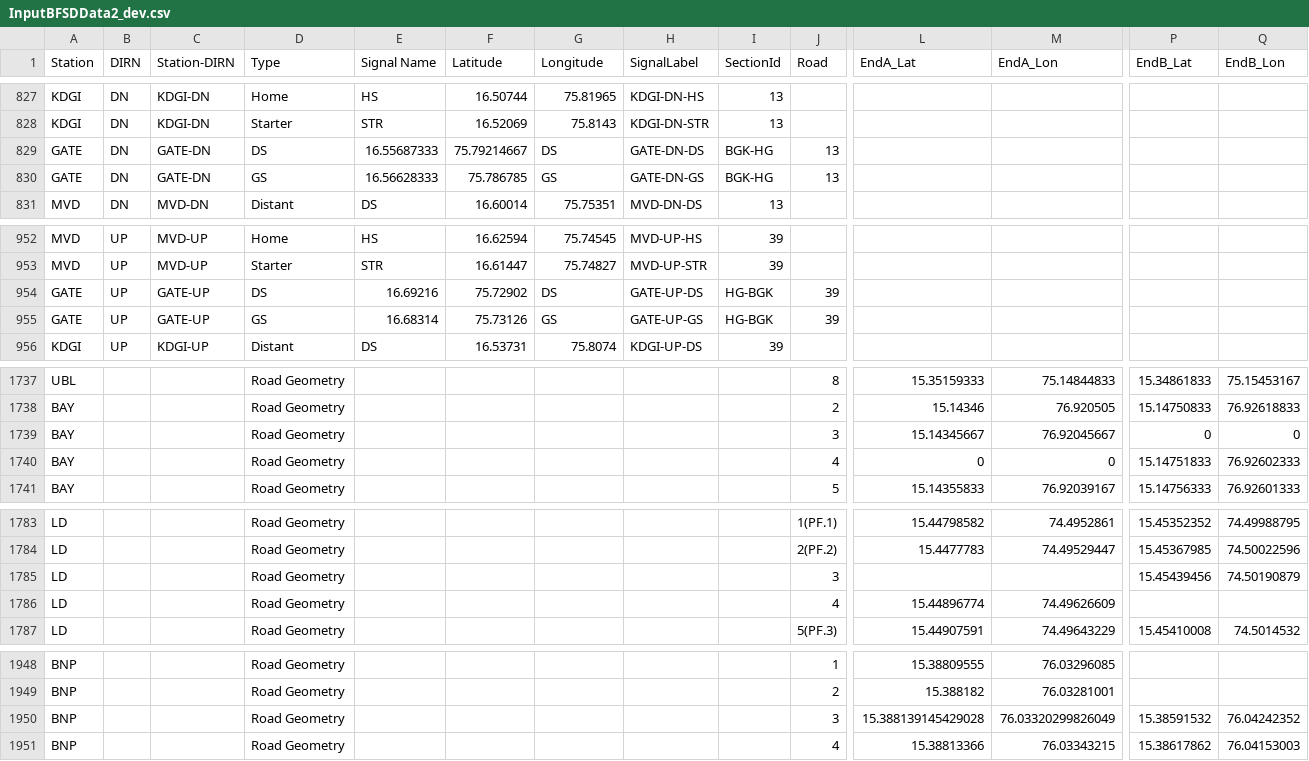
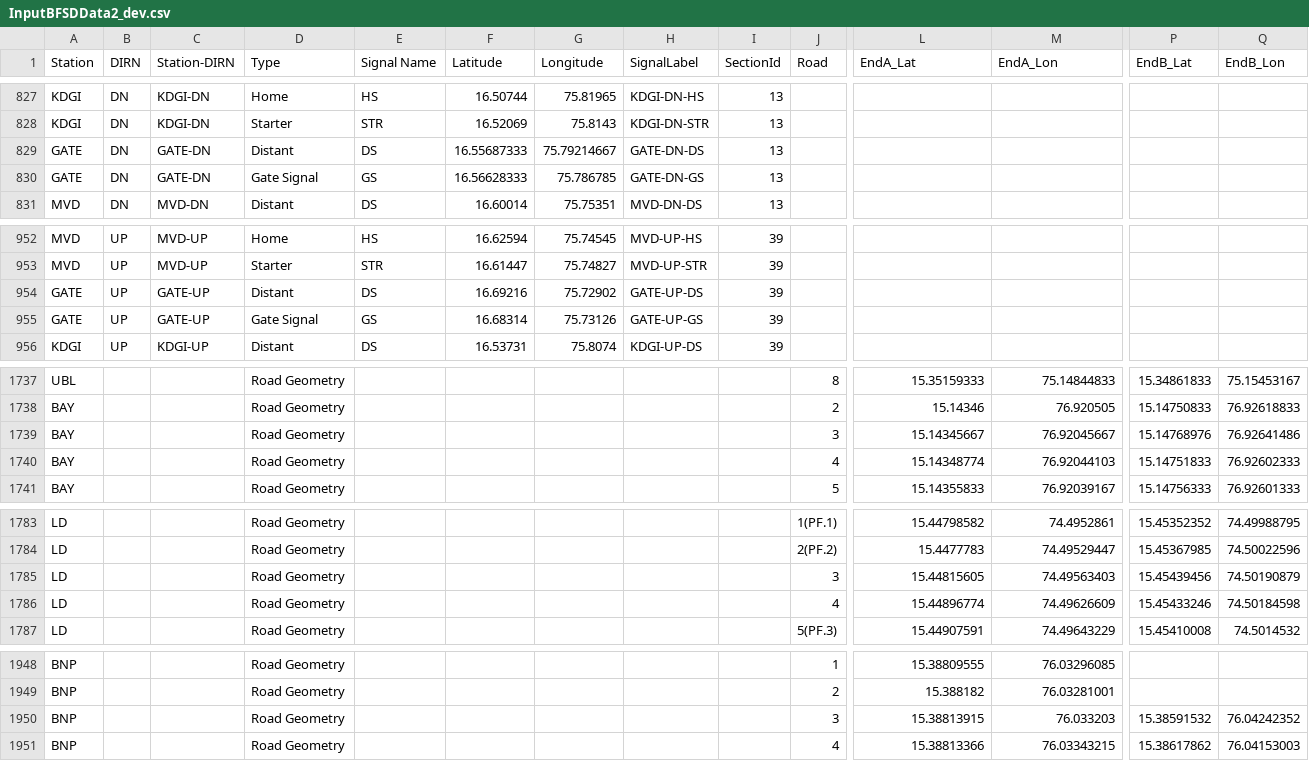
Before and after one commit to SanthoshBanala/SPM-OFFICE, a CSV file: InputBFSDData2_dev.csv, drawn as a sheet; only a part is shown, gaps mark what is left out; the diff covers the shown part only; the diff names each change by its address in the sheet, - before the commit and + after, or states it on an @@ line.

```diff
--- a/InputBFSDData2_dev.csv
+++ b/InputBFSDData2_dev.csv
-D829 (Type): DS
+D829 (Type): Distant
-E829 (Signal Name): 16.55687333
+E829 (Signal Name): DS
-F829 (Latitude): 75.79214667
+F829 (Latitude): 16.55687333
-G829 (Longitude): DS
+G829 (Longitude): 75.79214667
-I829:I830 (SectionId): BGK-HG
+I829:I830 (SectionId): 13
-J829:J830 (Road): 13
+J829:J830 (Road): (empty)
-D830 (Type): GS
+D830 (Type): Gate Signal
-E830 (Signal Name): 16.56628333
+E830 (Signal Name): GS
-F830 (Latitude): 75.786785
+F830 (Latitude): 16.56628333
-G830 (Longitude): GS
+G830 (Longitude): 75.786785
-D954 (Type): DS
+D954 (Type): Distant
-E954 (Signal Name): 16.69216
+E954 (Signal Name): DS
-F954 (Latitude): 75.72902
+F954 (Latitude): 16.69216
-G954 (Longitude): DS
+G954 (Longitude): 75.72902
-I954:I955 (SectionId): HG-BGK
+I954:I955 (SectionId): 39
-J954:J955 (Road): 39
+J954:J955 (Road): (empty)
-D955 (Type): GS
+D955 (Type): Gate Signal
-E955 (Signal Name): 16.68314
+E955 (Signal Name): GS
-F955 (Latitude): 75.73126
+F955 (Latitude): 16.68314
-G955 (Longitude): GS
+G955 (Longitude): 75.73126
-P1739 (EndB_Lat): 0
+P1739 (EndB_Lat): 15.14768976
-Q1739 (EndB_Lon): 0
+Q1739 (EndB_Lon): 76.92641486
-L1740 (EndA_Lat): 0
+L1740 (EndA_Lat): 15.14348774
-M1740 (EndA_Lon): 0
+M1740 (EndA_Lon): 76.92044103
-L1785 (EndA_Lat): (empty)
+L1785 (EndA_Lat): 15.44815605
-M1785 (EndA_Lon): (empty)
+M1785 (EndA_Lon): 74.49563403
-P1786 (EndB_Lat): (empty)
+P1786 (EndB_Lat): 15.45433246
-Q1786 (EndB_Lon): (empty)
+Q1786 (EndB_Lon): 74.50184598
-L1950 (EndA_Lat): 15.388139145429028
+L1950 (EndA_Lat): 15.38813915
-M1950 (EndA_Lon): 76.03320299826049
+M1950 (EndA_Lon): 76.033203
```
Also changed, not shown: 82 edited cells elsewhere in this file.
